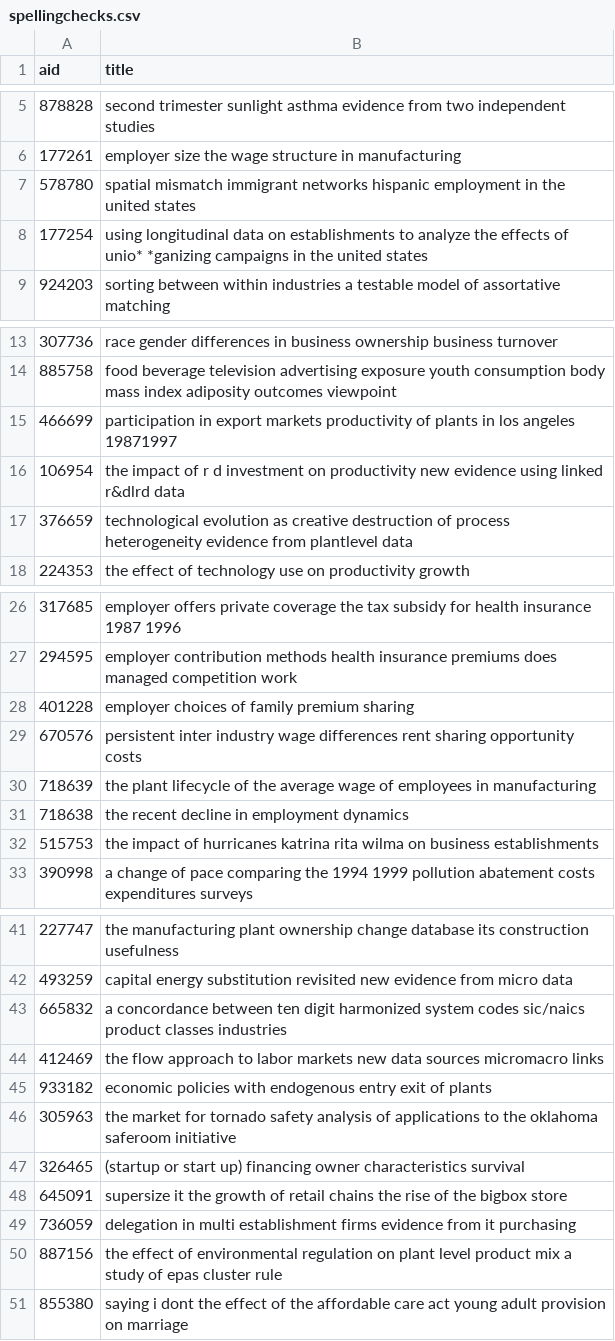
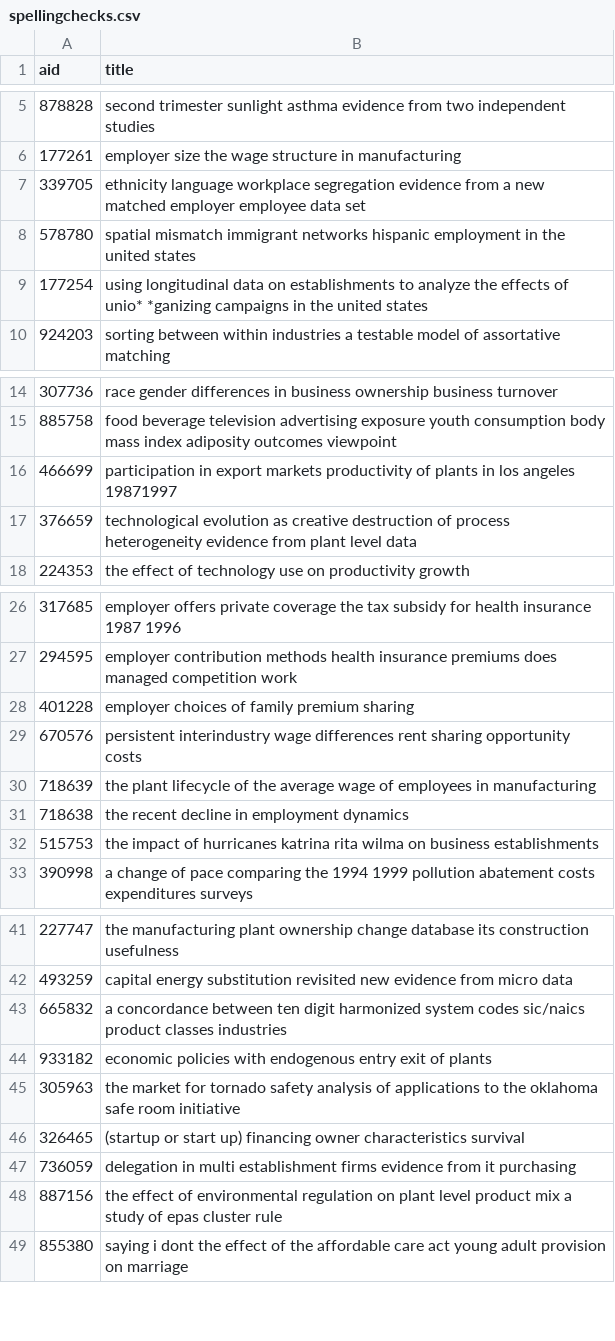
Before and after one commit to jiyoojeong/FSRDC, a CSV file: input_data/spellingchecks.csv, drawn as a sheet; only a part is shown, gaps mark what is left out; the diff covers the shown part only.

```diff
--- a/input_data/spellingchecks.csv
+++ b/input_data/spellingchecks.csv
@@ -6,2 +6,3 @@ aid,title
 177261,employer size   the wage structure in  manufacturing
+339705,ethnicity language   workplace segregation evidence from a new matched employer employee data set
 578780,spatial mismatch immigrant networks   hispanic employment in the united states
@@ -15,4 +16,3 @@ aid,title
 466699,participation in export markets   productivity of plants in los angeles 19871997
-106954,the impact of r d investment on productivity new evidence using linked r&dlrd data
-376659,technological evolution as creative destruction of process heterogeneity evidence from  plantlevel data
+376659,technological evolution as creative destruction of process heterogeneity evidence from  plant level data
 224353,the effect of technology use on productivity growth
@@ -28,3 +28,3 @@ aid,title
 401228,employer choices of family premium sharing
-670576,persistent inter industry wage differences rent sharing   opportunity costs
+670576,persistent interindustry wage differences rent sharing   opportunity costs
 718639,the plant lifecycle of the average wage of employees in  manufacturing
@@ -43,7 +43,5 @@ aid,title
 665832,a concordance between ten digit  harmonized system codes   sic/naics product classes   industries
-412469,the flow approach to labor markets new data sources   micromacro links
 933182,economic policies with endogenous entry   exit of plants
-305963,the market for tornado safety analysis of applications to the oklahoma saferoom initiative
+305963,the market for tornado safety analysis of applications to the oklahoma safe room initiative
 326465,(startup or start up) financing owner characteristics   survival
-645091,supersize it the growth of retail chains   the rise of the bigbox store
 736059,delegation in multi establishment firms evidence from it purchasing
```
Also changed, not shown: 1 added row and 10 removed rows elsewhere in this file, input_data/fsrdc_papers_bare_details_2.csv, 29 other files.
